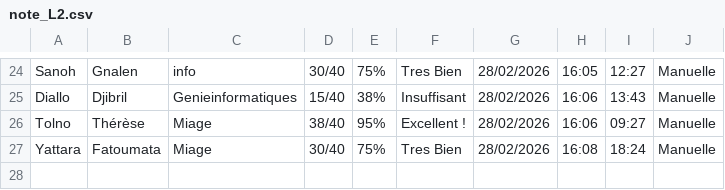
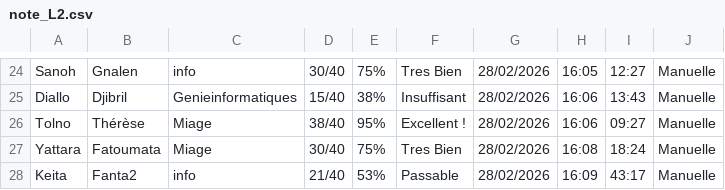
Before and after one commit to karamo-k/qcm-architecture-1tiers, a CSV file: note_L2.csv, drawn as a sheet; only a part is shown, gaps mark what is left out.

Commit message:
QCM Fanta2 Keita 21/40 28/02/2026

```diff
--- a/note_L2.csv
+++ b/note_L2.csv
@@ -27 +27,2 @@ Tolno;Thérèse;Miage;38/40;95%;Excellent !;28/02/2026;16:06;09:27;Manuelle
 Yattara;Fatoumata;Miage;30/40;75%;Tres Bien;28/02/2026;16:08;18:24;Manuelle
+Keita;Fanta2;info;21/40;53%;Passable;28/02/2026;16:09;43:17;Manuelle
```
